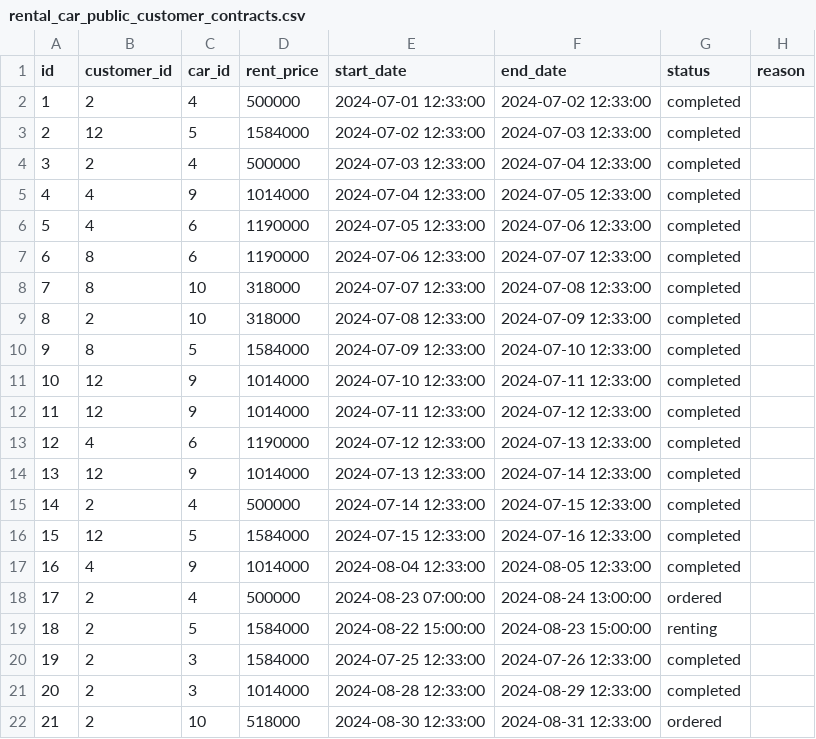
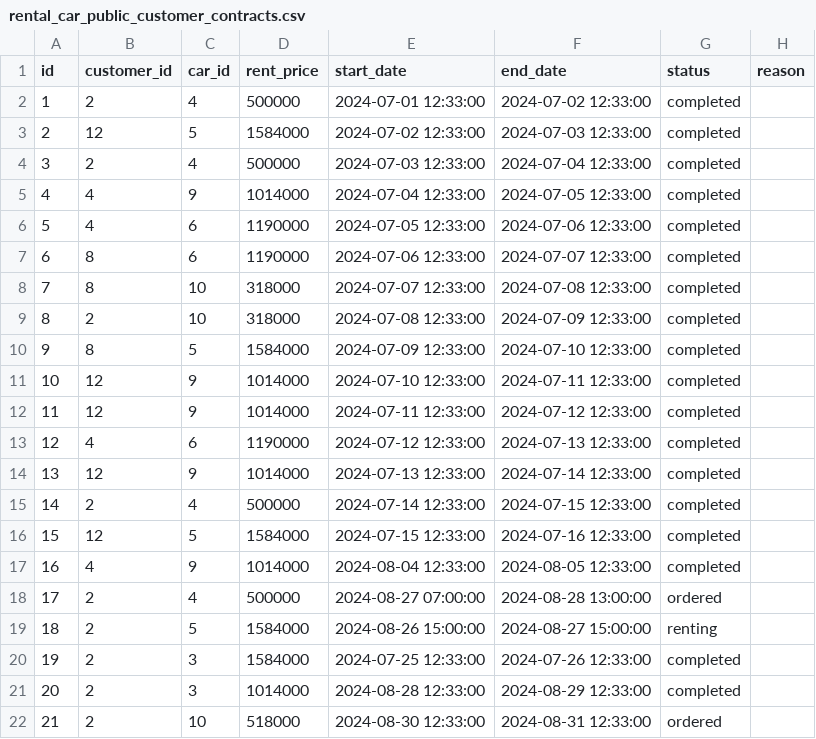
Before and after one commit to godev111222333/capstone-backend, a CSV file: etc/seed/rental_car_public_customer_contracts.csv, drawn as a sheet; only a part is shown; the diff names each change by its address in the sheet, - before the commit and + after, or states it on an @@ line.

```diff
--- a/etc/seed/rental_car_public_customer_contracts.csv
+++ b/etc/seed/rental_car_public_customer_contracts.csv
-E18 (start_date): 2024-08-23 07:00:00
+E18 (start_date): 2024-08-27 07:00:00
-F18 (end_date): 2024-08-24 13:00:00
+F18 (end_date): 2024-08-28 13:00:00
-E19 (start_date): 2024-08-22 15:00:00
+E19 (start_date): 2024-08-26 15:00:00
-F19 (end_date): 2024-08-23 15:00:00
+F19 (end_date): 2024-08-27 15:00:00
```
Also changed, not shown: etc/seed/rental_car_public_car_images.csv.
